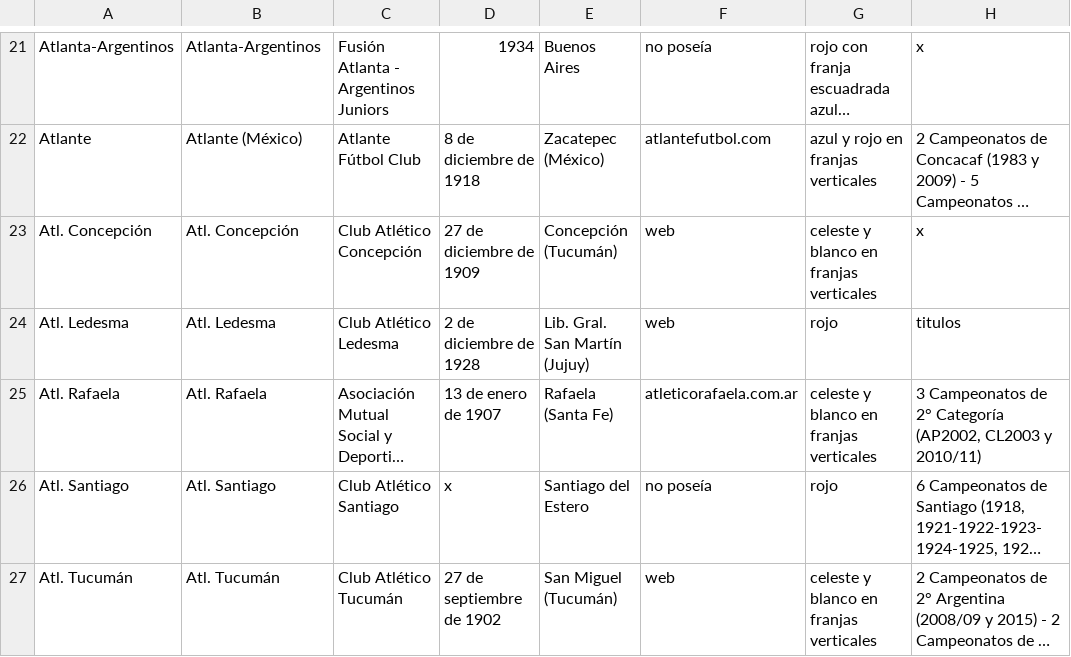
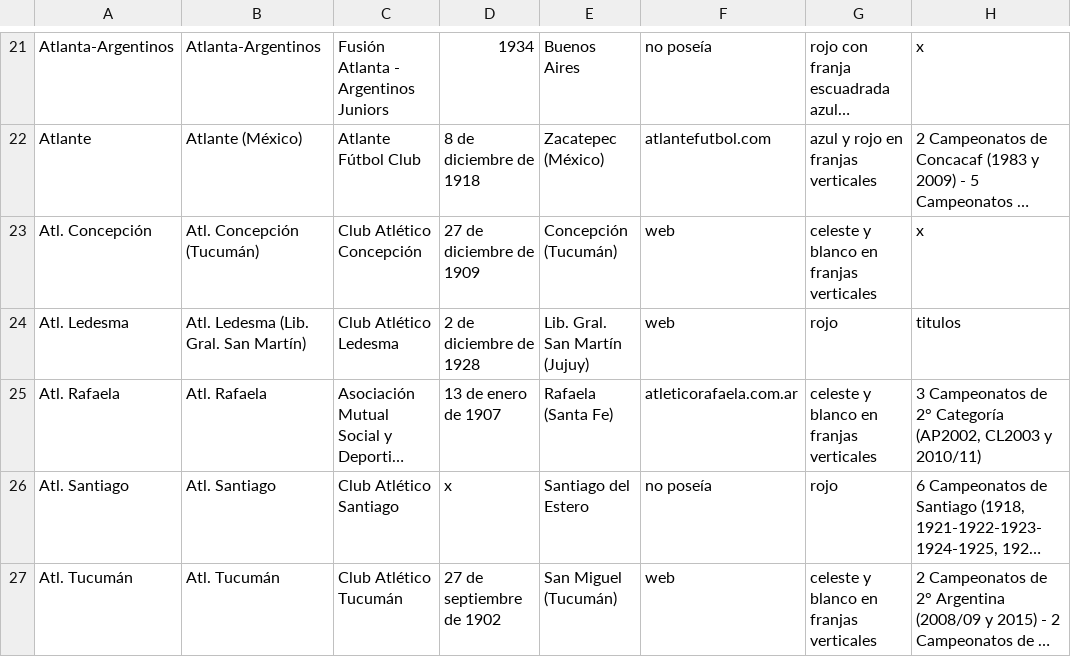
Before and after one commit to globopedia/Lubs, a CSV file: clubes.csv, drawn as a sheet; only a part is shown, gaps mark what is left out; long unchanged cells end in …; the diff covers the shown part only; the diff names each change by its address in the sheet, - before the commit and + after, or states it on an @@ line.

```diff
--- a/clubes.csv
+++ b/clubes.csv
-B23: Atl. Concepción
+B23: Atl. Concepción (Tucumán)
-B24: Atl. Ledesma
+B24: Atl. Ledesma (Lib. Gral. San Martín)
```
Also changed, not shown: 24 edited cells elsewhere in this file.
